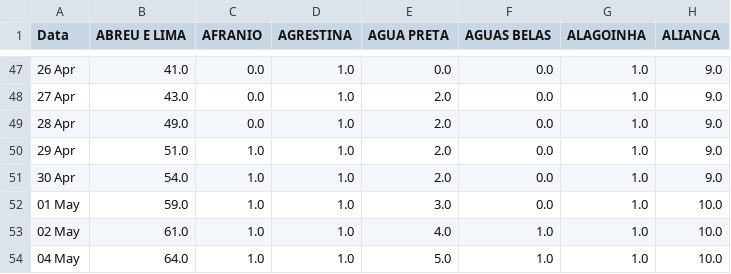
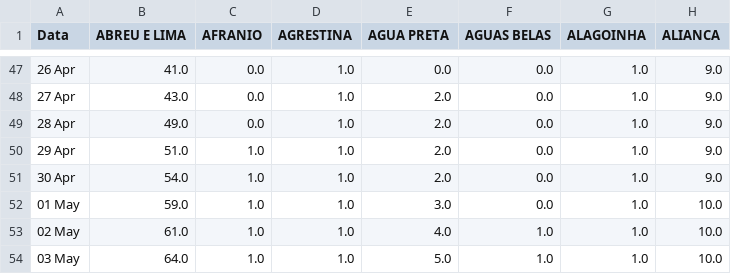
Before and after one commit to JTeodomiro/covid19PE, a CSV file: PE_Cidades_DATA_SRAG.csv, drawn as a sheet; only a part is shown, gaps mark what is left out; the diff names each change by its address in the sheet, - before the commit and + after, or states it on an @@ line.

Commit message:
Att 03/05

```diff
--- a/PE_Cidades_DATA_SRAG.csv
+++ b/PE_Cidades_DATA_SRAG.csv
-A54 (Data): 04 May
+A54 (Data): 03 May
```
